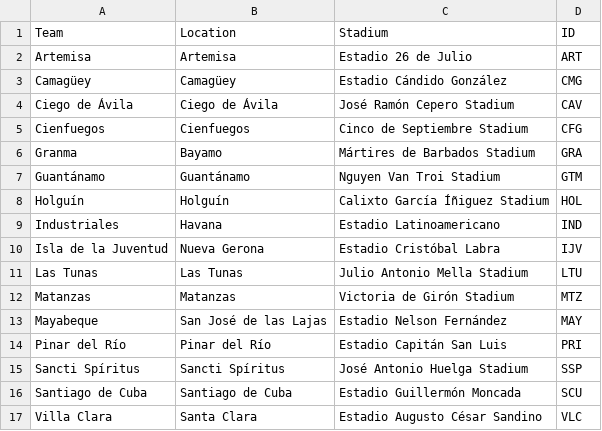
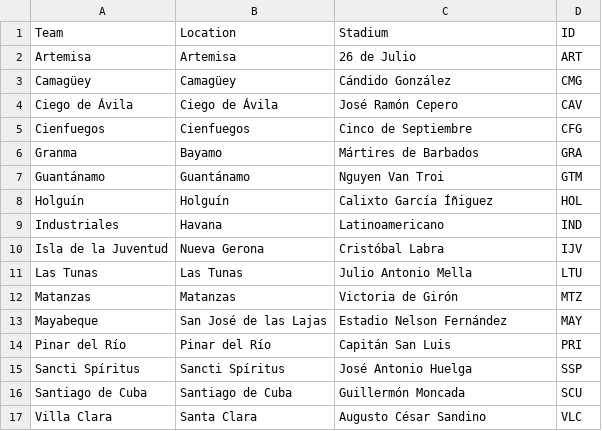
Before and after one commit to lepepe/BPF, a CSV file: teams.csv, drawn as a sheet.

Commit message:
Add homeruns data and calculate summary

```diff
--- a/teams.csv
+++ b/teams.csv
@@ -1,17 +1,17 @@
 Team,Location,Stadium,ID
-Artemisa,Artemisa,Estadio 26 de Julio,ART
-Camagüey,Camagüey,Estadio Cándido González,CMG
-Ciego de Ávila,Ciego de Ávila,José Ramón Cepero Stadium,CAV
-Cienfuegos,Cienfuegos,Cinco de Septiembre Stadium,CFG
-Granma,Bayamo,Mártires de Barbados Stadium,GRA
-Guantánamo,Guantánamo,Nguyen Van Troi Stadium,GTM
-Holguín,Holguín,Calixto García Íñiguez Stadium,HOL
-Industriales,Havana,Estadio Latinoamericano,IND
-Isla de la Juventud,Nueva Gerona,Estadio Cristóbal Labra,IJV
-Las Tunas,Las Tunas,Julio Antonio Mella Stadium,LTU
-Matanzas,Matanzas,Victoria de Girón Stadium,MTZ
+Artemisa,Artemisa,26 de Julio,ART
+Camagüey,Camagüey,Cándido González,CMG
+Ciego de Ávila,Ciego de Ávila,José Ramón Cepero,CAV
+Cienfuegos,Cienfuegos,Cinco de Septiembre,CFG
+Granma,Bayamo,Mártires de Barbados,GRA
+Guantánamo,Guantánamo,Nguyen Van Troi,GTM
+Holguín,Holguín,Calixto García Íñiguez,HOL
+Industriales,Havana,Latinoamericano,IND
+Isla de la Juventud,Nueva Gerona,Cristóbal Labra,IJV
+Las Tunas,Las Tunas,Julio Antonio Mella,LTU
+Matanzas,Matanzas,Victoria de Girón,MTZ
 Mayabeque,San José de las Lajas,Estadio Nelson Fernández,MAY
-Pinar del Río,Pinar del Río,Estadio Capitán San Luis,PRI
-Sancti Spíritus,Sancti Spíritus,José Antonio Huelga Stadium,SSP
-Santiago de Cuba,Santiago de Cuba,Estadio Guillermón Moncada,SCU
-Villa Clara,Santa Clara,Estadio Augusto César Sandino,VLC
+Pinar del Río,Pinar del Río,Capitán San Luis,PRI
+Sancti Spíritus,Sancti Spíritus,José Antonio Huelga,SSP
+Santiago de Cuba,Santiago de Cuba,Guillermón Moncada,SCU
+Villa Clara,Santa Clara,Augusto César Sandino,VLC
```
Also changed, not shown: 2 other files.
